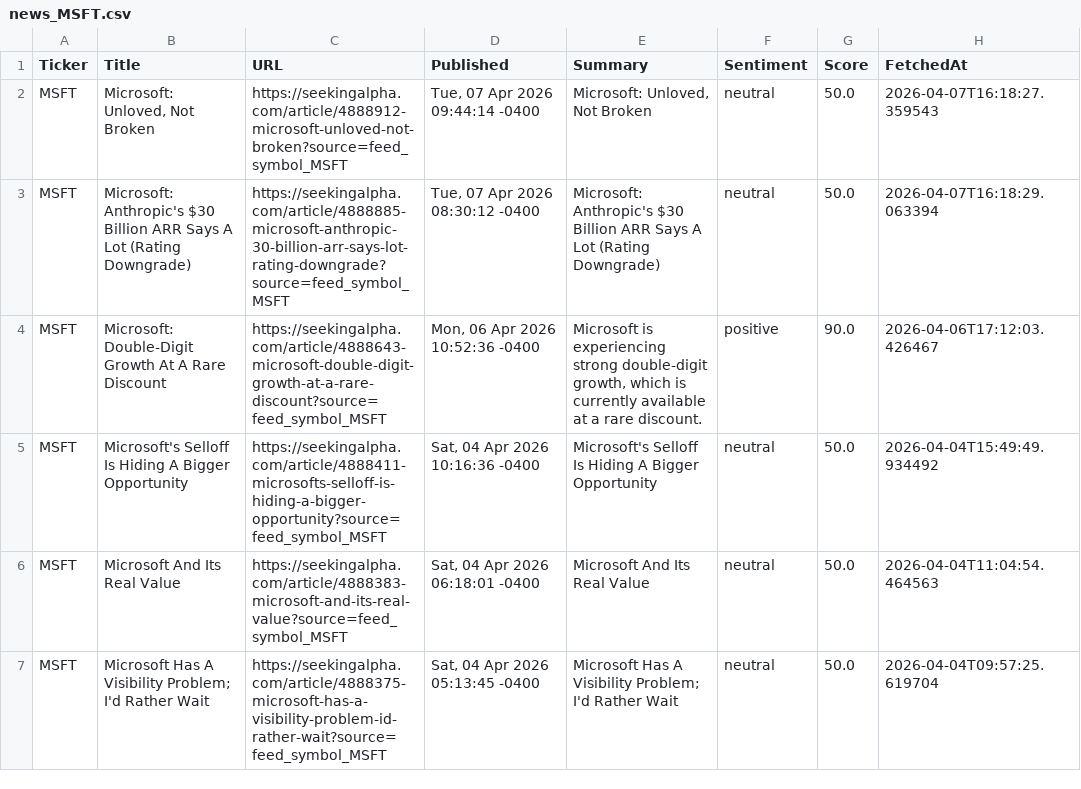
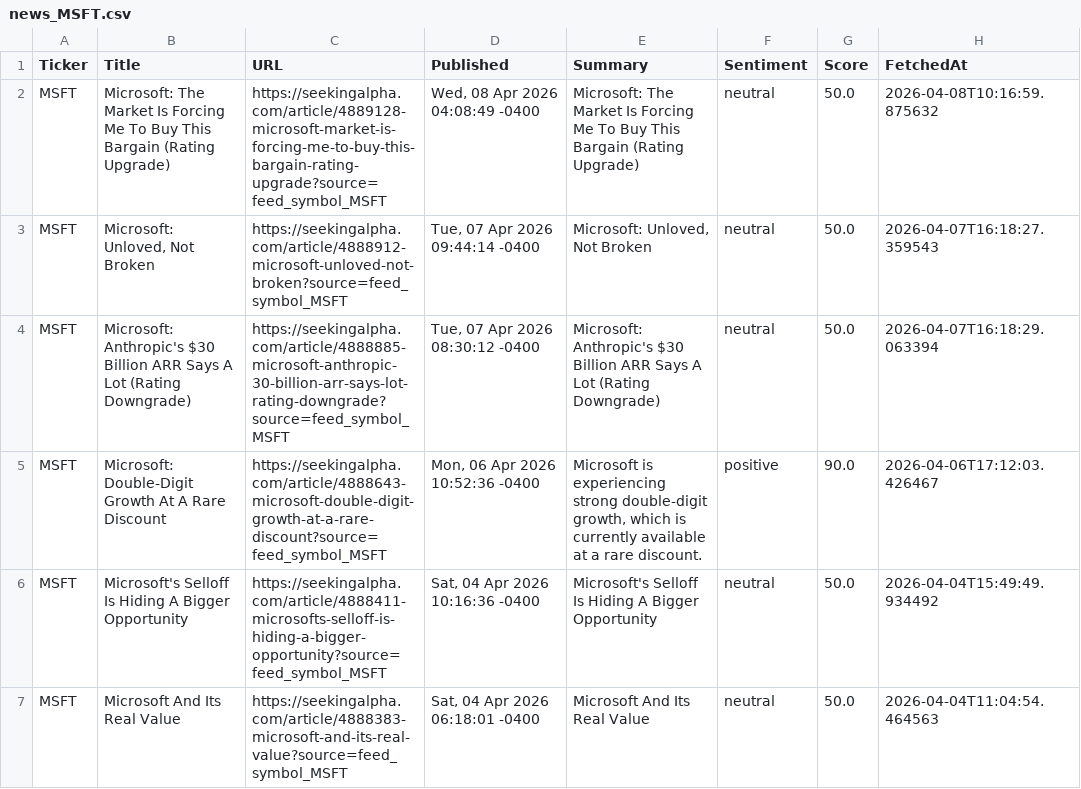
Before and after one commit to timursk99-ai/news-pipeline, a CSV file: news_MSFT.csv, drawn as a sheet; only a part is shown; the shorter side is filled out with more unchanged rows; the diff names each change by its address in the sheet, - before the commit and + after, or states it on an @@ line.

Commit message:
update news CSVs

```diff
--- a/news_MSFT.csv
+++ b/news_MSFT.csv
+row 2: MSFT | Microsoft: The Market Is Forcing Me To Buy This Bargain (Rating Upgrade) | https://seekingalpha.com/article/4889128-microsoft-market-is-forcing-me-to-buy-this-bargain-rating-upgrade?source=feed_symbol_MSFT | Wed, 08 Apr 2026 04:08:49 -0400 | Microsoft: The Market Is Forcing Me To Buy This Bargain (Rating Upgrade) | neutral | 50.0 | 2026-04-08T10:16:59.875632
```
